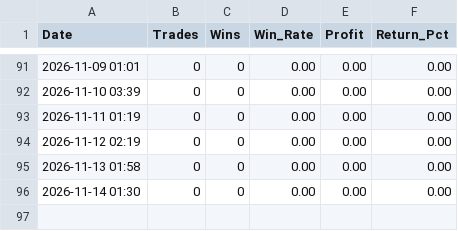
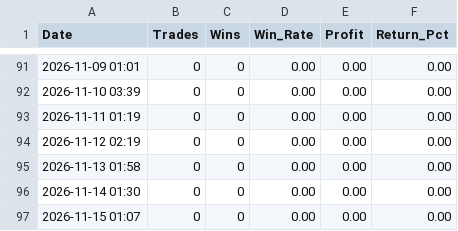
Before and after one commit to trading-bojan-strategy/bojan-forward-test, a CSV file: forward_test_results.csv, drawn as a sheet; only a part is shown, gaps mark what is left out; the diff names each change by its address in the sheet, - before the commit and + after, or states it on an @@ line.

```diff
--- a/forward_test_results.csv
+++ b/forward_test_results.csv
+row 97: 2026-11-15 01:07 | 0 | 0 | 0.00 | 0.00 | 0.00
```
